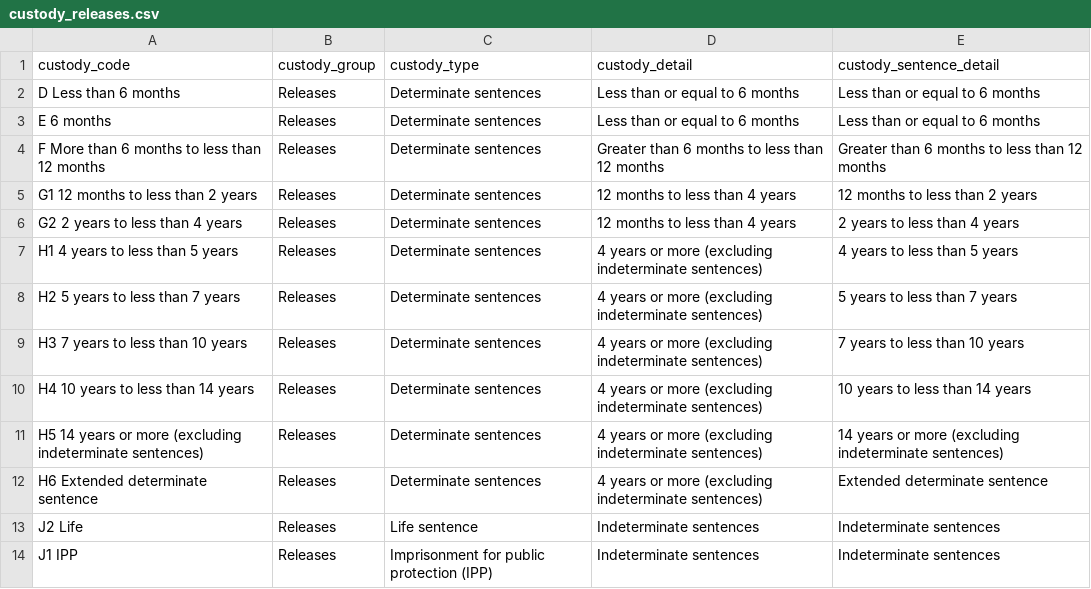
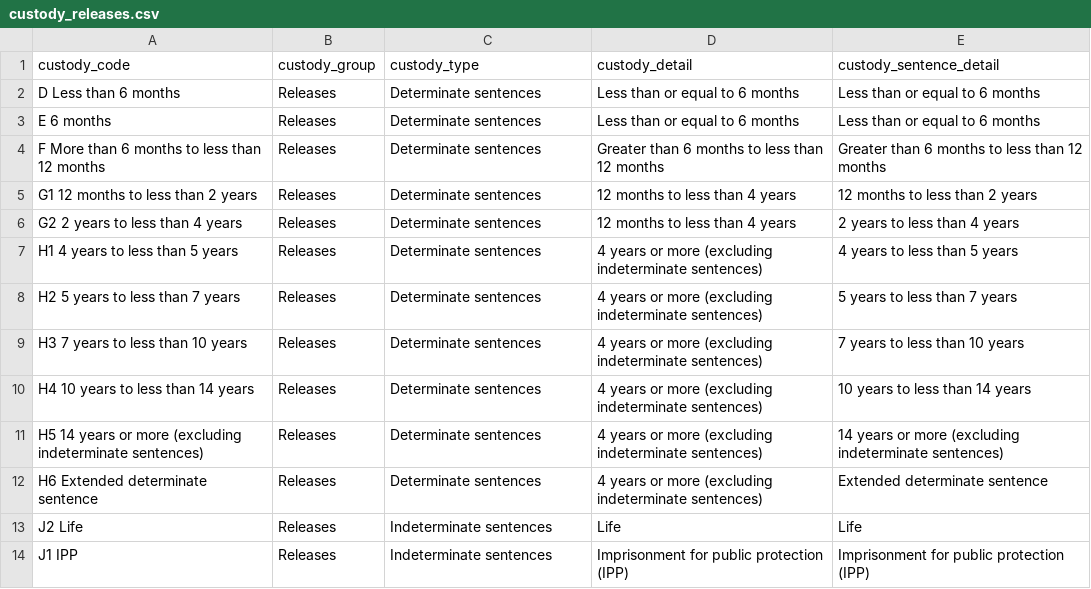
Before and after one commit to moj-analytical-services/harmonisation-reference, a CSV file: reference_files/custody_releases.csv, drawn as a sheet.

Commit message:
Update custody_releases.csv

```diff
--- a/reference_files/custody_releases.csv
+++ b/reference_files/custody_releases.csv
@@ -12,3 +12,3 @@ H5 14 years or more (excluding indeterminate sentences),Releases,Determinate sen
 H6 Extended determinate sentence,Releases,Determinate sentences,4 years or more (excluding indeterminate sentences),Extended determinate sentence
-J2 Life,Releases,Life sentence,Indeterminate sentences,Indeterminate sentences
-J1 IPP,Releases,Imprisonment for public protection (IPP),Indeterminate sentences,Indeterminate sentences
+J2 Life,Releases,Indeterminate sentences, Life, Life
+J1 IPP,Releases,Indeterminate sentences, Imprisonment for public protection (IPP), Imprisonment for public protection (IPP)
```
